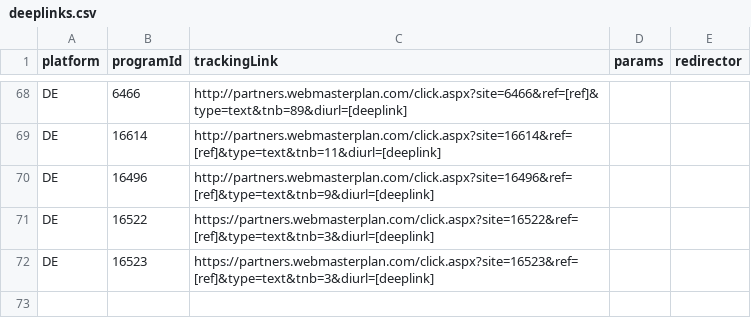
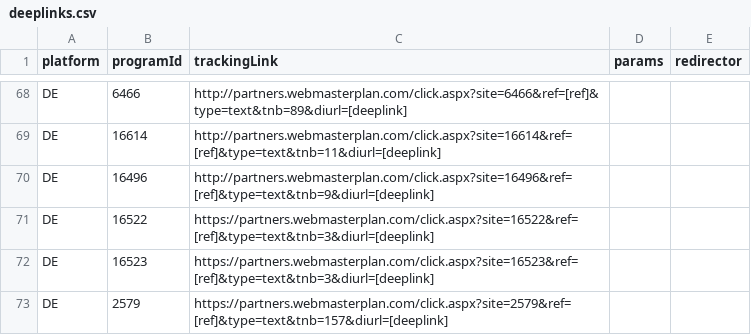
Before and after one commit to affilinet/browser-webextension-publisher, a CSV file: resources/deeplinks.csv, drawn as a sheet; only a part is shown, gaps mark what is left out.

Commit message:
Update deeplinks CSV

```diff
--- a/resources/deeplinks.csv
+++ b/resources/deeplinks.csv
@@ -72 +72,2 @@ DE;16522;https://partners.webmasterplan.com/click.aspx?site=16522&ref=[ref]&type
 DE;16523;https://partners.webmasterplan.com/click.aspx?site=16523&ref=[ref]&type=text&tnb=3&diurl=[deeplink];;
+DE;2579;https://partners.webmasterplan.com/click.aspx?site=2579&ref=[ref]&type=text&tnb=157&diurl=[deeplink];;
```
